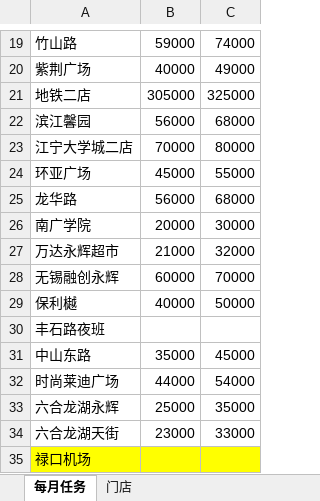
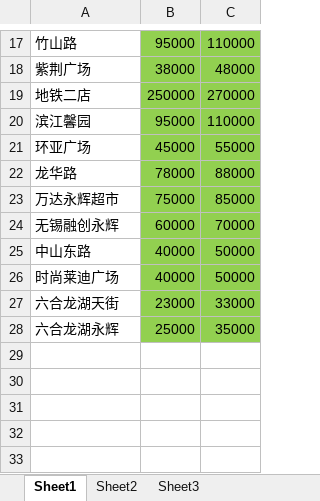
Before and after one commit to sunwnehongl/FinancialSystem, an Excel workbook: config/任务.xlsx, sheet Sheet1, drawn as a sheet; only a part is shown, gaps mark what is left out; values as stored, in another font and other column widths than the file's, no borders; removed rows and columns are numbered as before the commit, all else as after; the diff covers the shown part only; the diff names each change by its address in the sheet, - before the commit and + after, or states it on an @@ line.

```diff
--- a/config/任务.xlsx (sheet Sheet1)
+++ b/config/任务.xlsx (sheet Sheet1)
-sheet tab: 每月任务
+sheet tab: Sheet1
-sheet tab: 门店
+sheet tab: Sheet2
+sheet tab: Sheet3
-B17:C20 fill: none
+B17:C20 fill: #92D050
-B17: 59000
+B17: 95000
-C17: 74000
+C17: 110000
-B18: 40000
+B18: 38000
-C18: 49000
+C18: 48000
-B19: 305000
+B19: 250000
-C19: 325000
+C19: 270000
-B20: 56000
+B20: 95000
-C20: 68000
+C20: 110000
-row 23: 江宁大学城二店 | 70000 | 80000
-B21:C22 fill: none
+B21:C22 fill: #92D050
-B22: 56000
+B22: 78000
-C22: 68000
+C22: 88000
-row 26: 南广学院 | 20000 | 30000
-B23: 21000
+B23: 75000
-B23:C24 fill: none
+B23:C24 fill: #92D050
-C23: 32000
+C23: 85000
-row 29: 保利樾 | 40000 | 50000
-row 30: 丰石路夜班
-B25: 35000
+B25: 40000
-B25:C26 fill: none
+B25:C26 fill: #92D050
-C25: 45000
+C25: 50000
-B26: 44000
+B26: 40000
-C26: 54000
+C26: 50000
@@ row 34 moved to row 27: 六合龙湖天街 @@
-B28:C28 fill: none
+B28:C28 fill: #92D050
-row 35: 禄口机场
```
Also changed, not shown: 2 removed rows, 26 edited cells and cell formats elsewhere in this sheet, sheet Sheet2, config/model.xlsx, config/门店规格.xlsx, 1 other file.
